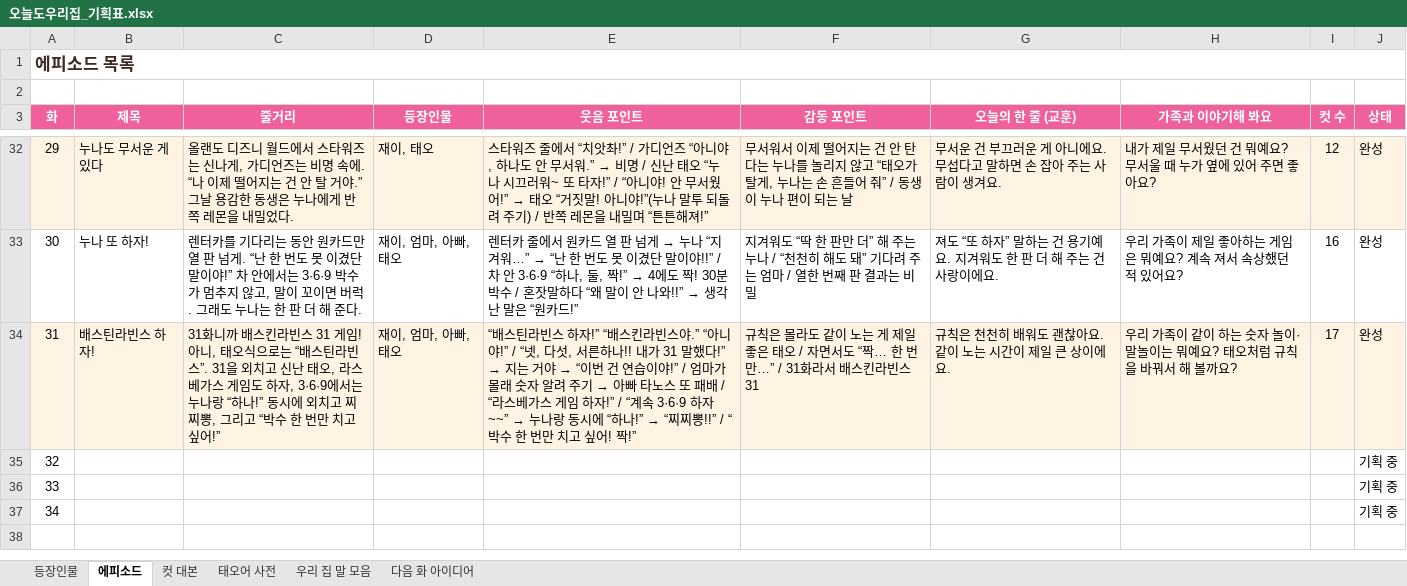
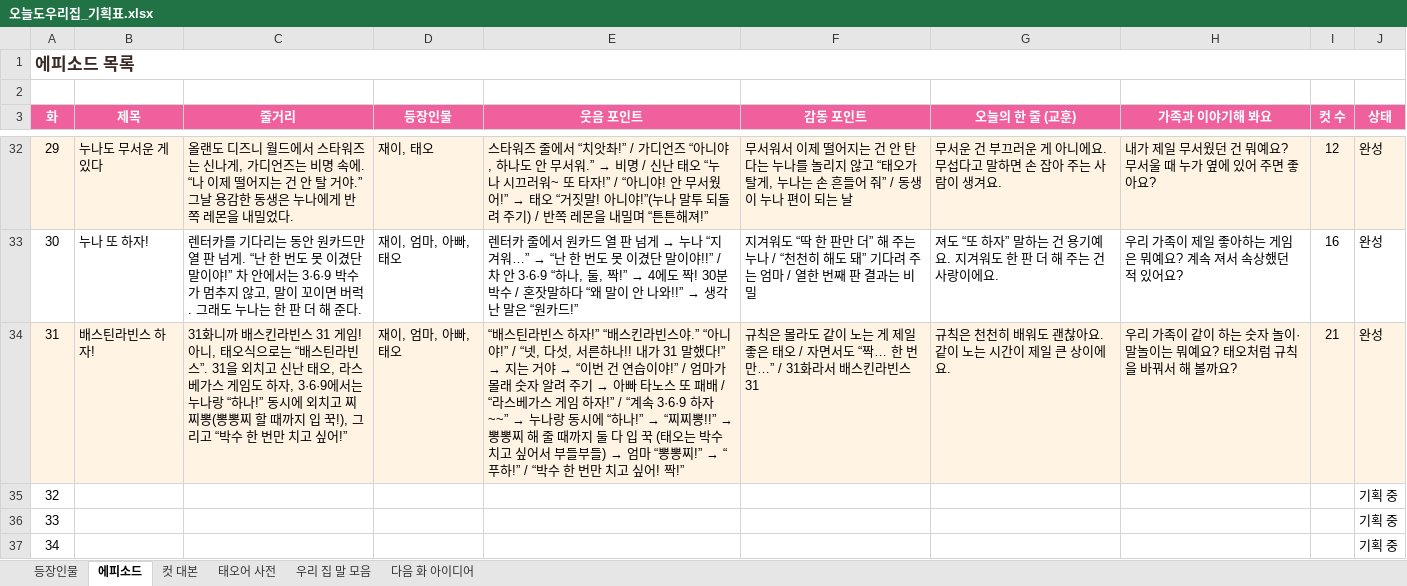
Before and after one commit to seangold8888/seangold8888.github.io, an Excel workbook: webtoon/planning/오늘도우리집_기획표.xlsx, sheet 에피소드, drawn as a sheet; only a part is shown, gaps mark what is left out; values as stored, in another font and other column widths than the file's, no borders; the diff names each change by its address in the sheet, - before the commit and + after, or states it on an @@ line.

```diff
--- a/webtoon/planning/오늘도우리집_기획표.xlsx (sheet 에피소드)
+++ b/webtoon/planning/오늘도우리집_기획표.xlsx (sheet 에피소드)
-C34 (줄거리): …찌찌뽕, 그리고…
+C34 (줄거리): …찌찌뽕(뽕뽕찌 할 때까지 입 꾹!), 그리고…
@@ E34 (웃음 포인트): …찌찌뽕!!” / “박수… → …찌찌뽕!!” → 뽕뽕찌 해 줄 때까지 둘 다 입 꾹 (태오는 박수 치고 싶어서 부들부들) → 엄마 “뽕뽕찌!” → “푸하!” / “박수… @@
-I34 (컷 수): 17
+I34 (컷 수): 21
```
Also changed, not shown: sheet 컷 대본, sheet 우리 집 말 모음, 7 other files.
